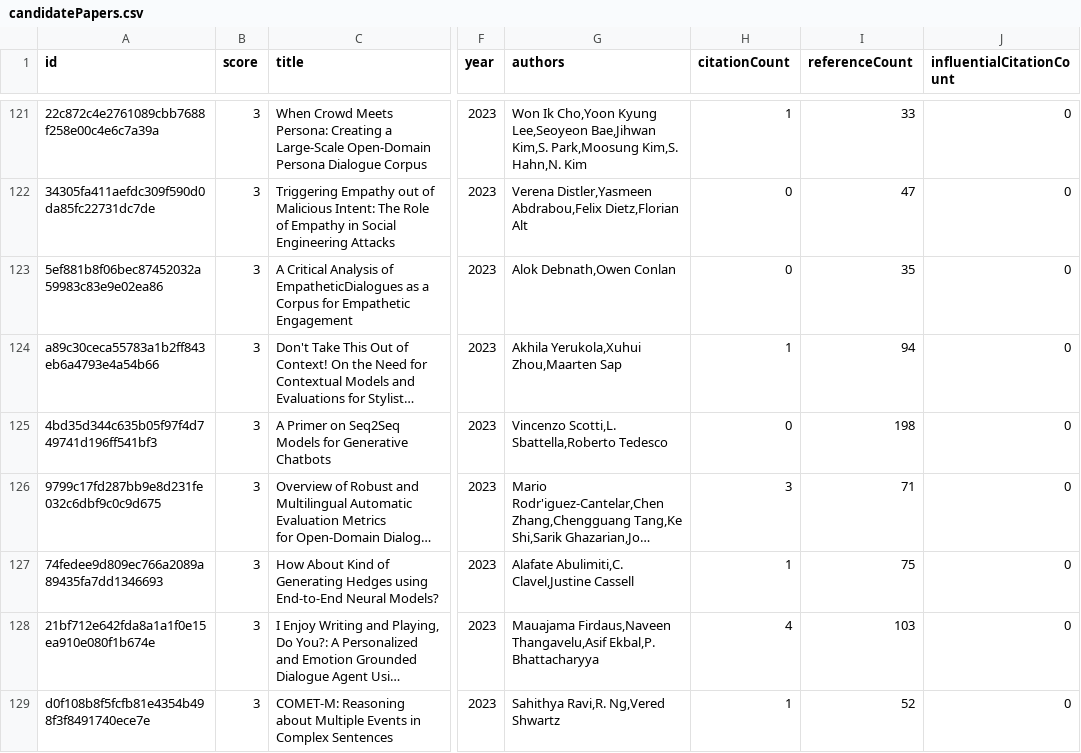
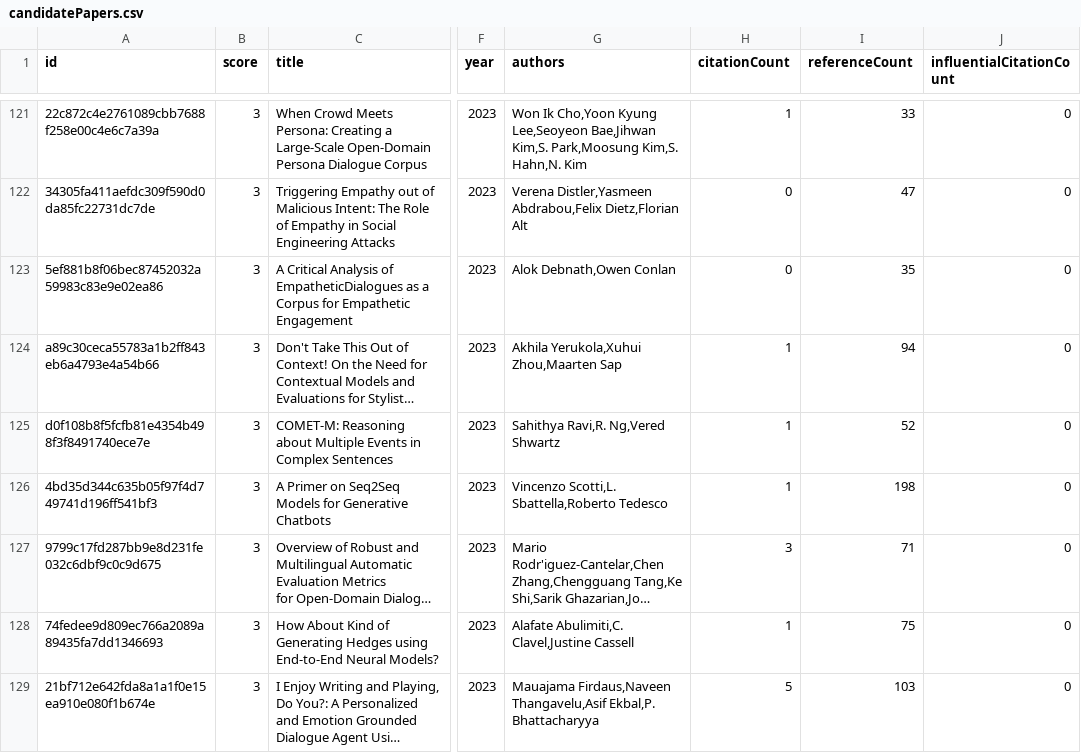
Before and after one commit to avi-jit/pegah-lit-review, a CSV file: data/candidatePapers.csv, drawn as a sheet; only a part is shown, gaps mark what is left out; long unchanged cells end in …; addresses are those after the commit; the diff covers the shown part only; the diff names each change by its address in the sheet, - before the commit and + after, or states it on an @@ line.

```diff
--- a/data/candidatePapers.csv
+++ b/data/candidatePapers.csv
@@ row 129 moved to row 125: d0f108b8f5fcfb81e4354b498f3f8491740ece7e @@
-H126 (citationCount): 0
+H126 (citationCount): 1
-H129 (citationCount): 4
+H129 (citationCount): 5
```
Also changed, not shown: 2 added rows, 3 removed rows, 1 moved row and 35 edited cells elsewhere in this file, 2 other files.
